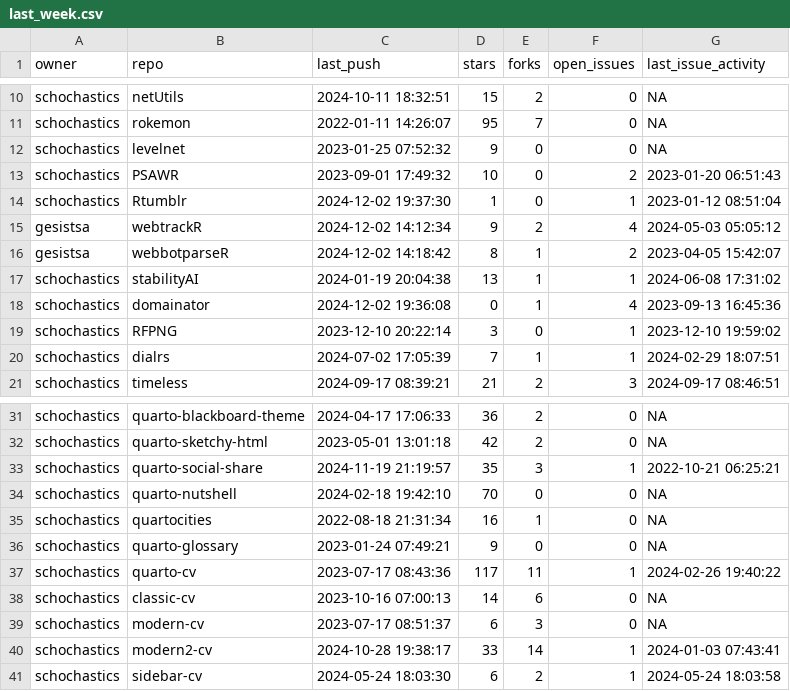
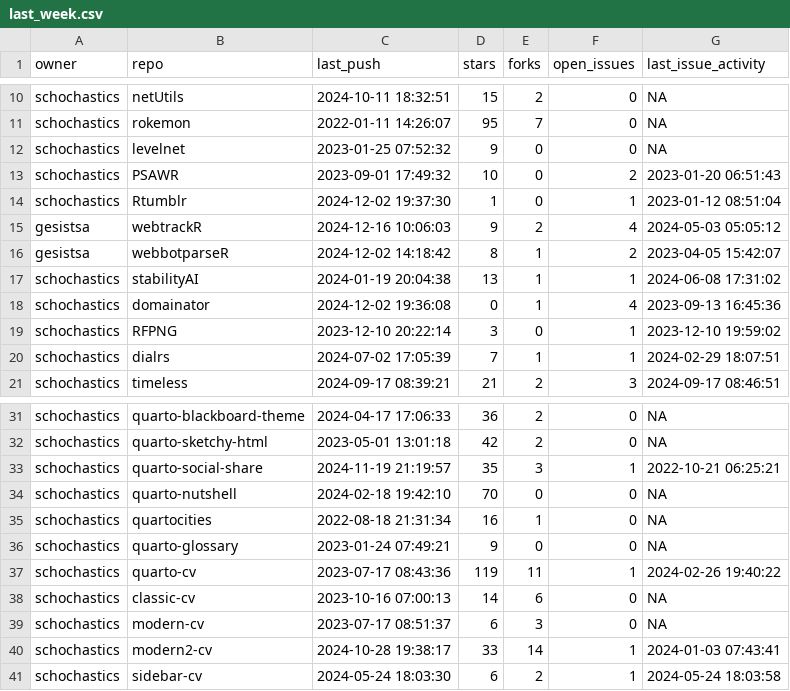
Before and after one commit to schochastics/gh-dashboard, a CSV file: last_week.csv, drawn as a sheet; only a part is shown, gaps mark what is left out.

```diff
--- a/last_week.csv
+++ b/last_week.csv
@@ -14,3 +14,3 @@
 "schochastics","Rtumblr","2024-12-02 19:37:30",1,0,1,"2023-01-12 08:51:04"
-"gesistsa","webtrackR","2024-12-02 14:12:34",9,2,4,"2024-05-03 05:05:12"
+"gesistsa","webtrackR","2024-12-16 10:06:03",9,2,4,"2024-05-03 05:05:12"
 "gesistsa","webbotparseR","2024-12-02 14:18:42",8,1,2,"2023-04-05 15:42:07"
@@ -36,3 +36,3 @@
 "schochastics","quarto-glossary","2023-01-24 07:49:21",9,0,0,NA
-"schochastics","quarto-cv","2023-07-17 08:43:36",117,11,1,"2024-02-26 19:40:22"
+"schochastics","quarto-cv","2023-07-17 08:43:36",119,11,1,"2024-02-26 19:40:22"
 "schochastics","classic-cv","2023-10-16 07:00:13",14,6,0,NA
```
Also changed, not shown: current_week.csv.
